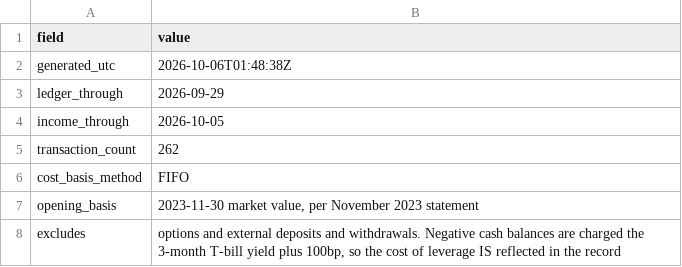
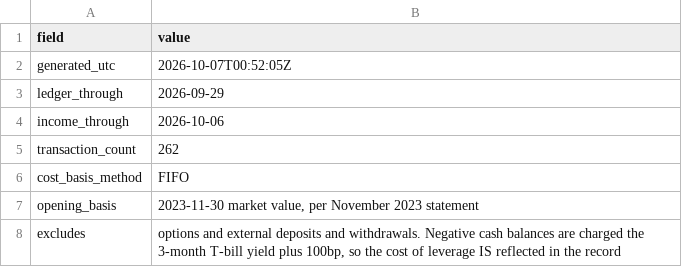
Before and after one commit to JamesKostohryz/trs-portfolio-feed, a CSV file: data/meta.csv, drawn as a sheet.

```diff
--- a/data/meta.csv
+++ b/data/meta.csv
@@ -1,5 +1,5 @@
 field,value
-generated_utc,2026-10-06T01:48:38Z
+generated_utc,2026-10-07T00:52:05Z
 ledger_through,2026-09-29
-income_through,2026-10-05
+income_through,2026-10-06
 transaction_count,262
```
Also changed, not shown: data/dashboard.csv, data/income.csv, 3 other files.
